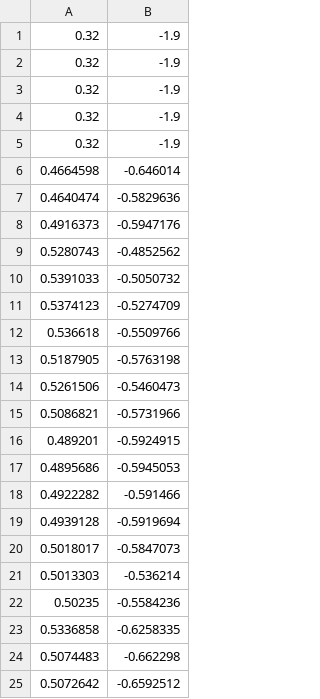
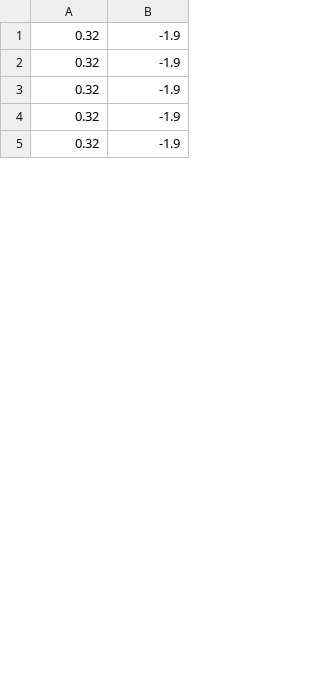
Before and after one commit to zaq12392/Augmented-reality-in-Industrial-maintenance, a CSV file: Assets/HandPath/RightHand (Push).csv, drawn as a sheet; only a part is shown; removed rows and columns are numbered as before the commit, all else as after; the diff covers the shown part only; the diff names each change by its address in the sheet, - before the commit and + after, or states it on an @@ line.

```diff
--- a/Assets/HandPath/RightHand (Push).csv
+++ b/Assets/HandPath/RightHand (Push).csv
-row 6: 0.4664598 | -0.646014
-row 7: 0.4640474 | -0.5829636
-row 8: 0.4916373 | -0.5947176
-row 9: 0.5280743 | -0.4852562
-row 10: 0.5391033 | -0.5050732
-row 11: 0.5374123 | -0.5274709
-row 12: 0.536618 | -0.5509766
-row 13: 0.5187905 | -0.5763198
-row 14: 0.5261506 | -0.5460473
-row 15: 0.5086821 | -0.5731966
-row 16: 0.489201 | -0.5924915
-row 17: 0.4895686 | -0.5945053
-row 18: 0.4922282 | -0.591466
-row 19: 0.4939128 | -0.5919694
-row 20: 0.5018017 | -0.5847073
-row 21: 0.5013303 | -0.536214
-row 22: 0.50235 | -0.5584236
-row 23: 0.5336858 | -0.6258335
-row 24: 0.5074483 | -0.662298
-row 25: 0.5072642 | -0.6592512
```
Also changed, not shown: 71 added rows and 9 removed rows elsewhere in this file, Assets/HandPath/LeftHand (Grab).csv, 1 other file.
